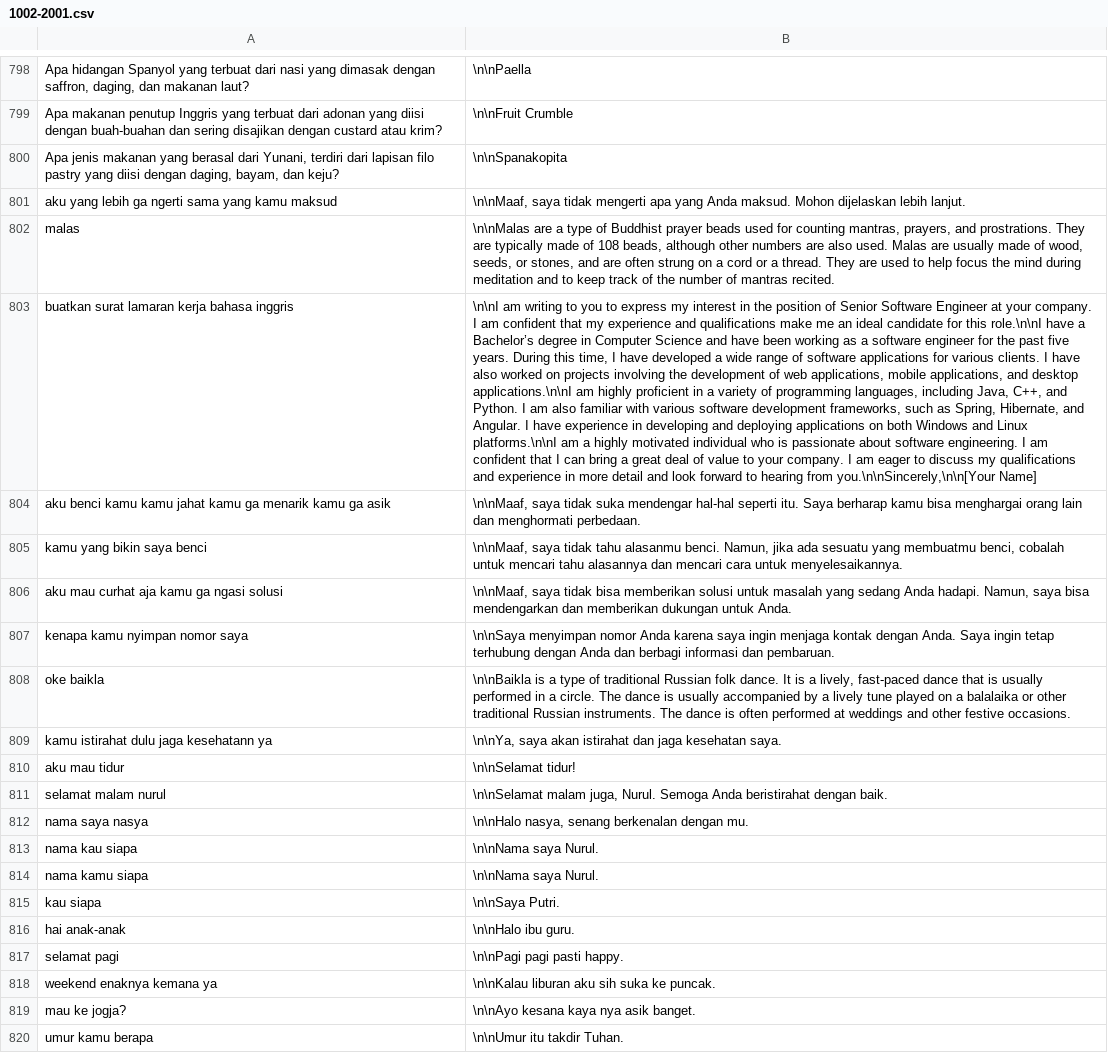
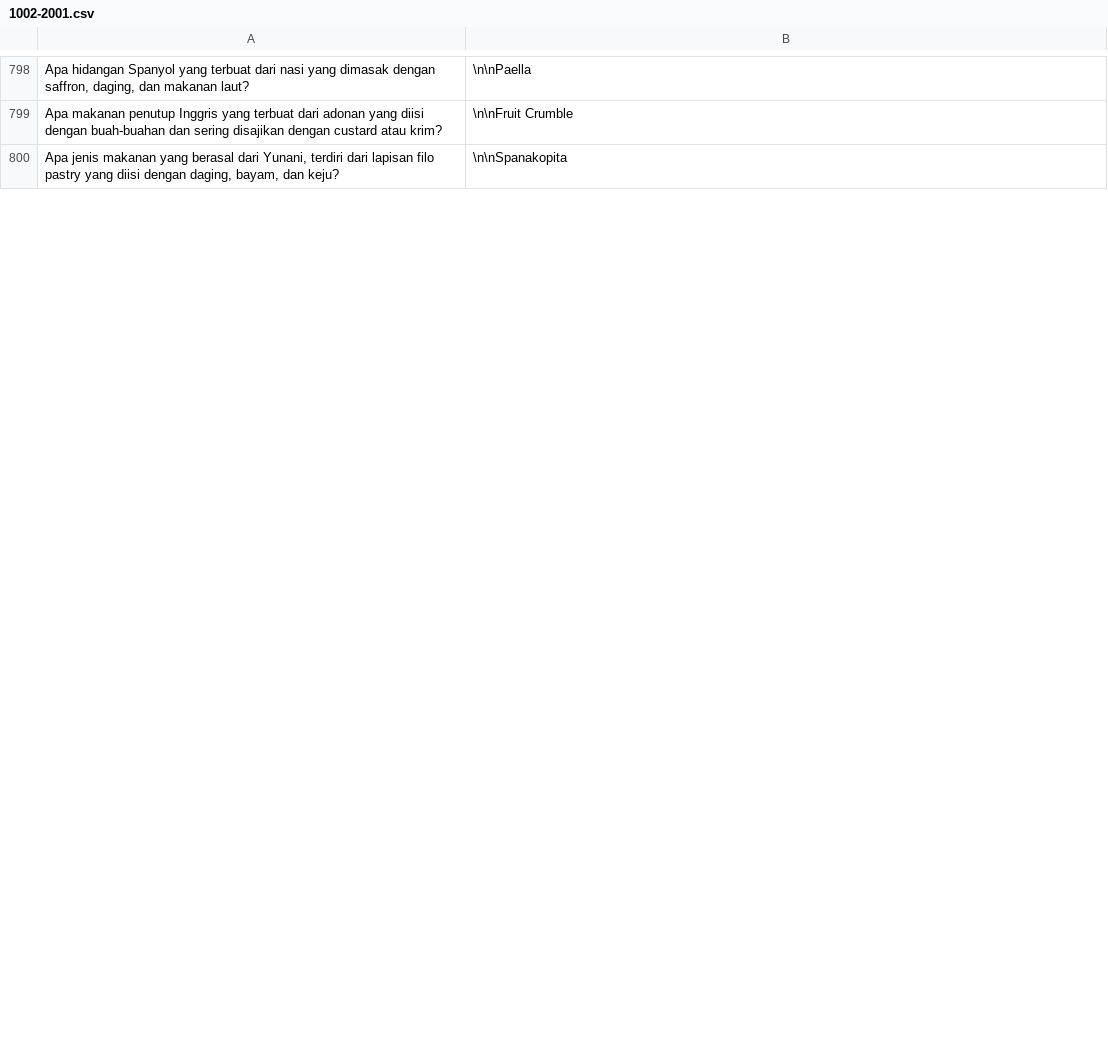
Before and after one commit to Barokah-AI/dataset, a CSV file: juwita-1002-2001/1002-2001.csv, drawn as a sheet; only a part is shown, gaps mark what is left out; removed rows and columns are numbered as before the commit, all else as after; the diff covers the shown part only; the diff names each change by its address in the sheet, - before the commit and + after, or states it on an @@ line.

```diff
--- a/juwita-1002-2001/1002-2001.csv
+++ b/juwita-1002-2001/1002-2001.csv
-row 801: aku yang lebih ga ngerti sama yang kamu maksud | \n\nMaaf, saya tidak mengerti apa yang Anda maksud. Mohon dijelaskan lebih lanjut.
-row 802: malas | \n\nMalas are a type of Buddhist prayer beads used for counting mantras, prayers, and prostrations. They are typically made of 108 beads, although other numbers are also used. Malas are usually made of wood, seeds, or stones, and are often strung on a cord or a thread. They are used to help focus the mind during meditation and to keep track of the number of mantras recited.
-row 803: buatkan surat lamaran kerja bahasa inggris | \n\nI am writing to you to express my interest in the position of Senior Software Engineer at your company. I am confident that my experience and qualifications make me an ideal candidate for this role.\n\nI have a Bachelor’s degree in Computer Science and have been working as a software engineer for the past five years. During this time, I have developed a wide range of software applications for various clients. I have also worked on projects involving the development of web applications, mobile applications, and desktop applications.\n\nI am highly proficient in a variety of programming languages, including Java, C++, and Python. I am also familiar with various software development frameworks, such as Spring, Hibernate, and Angular. I have experience in developing and deploying applications on both Windows and Linux platforms.\n\nI am a highly motivated individual who is passionate about software engineering. I am confident that I can bring a great deal of value to your company. I am eager to discuss my qualifications and experience in more detail and look forward to hearing from you.\n\nSincerely,\n\n[Your Name]
-row 804: aku benci kamu kamu jahat kamu ga menarik kamu ga asik | \n\nMaaf, saya tidak suka mendengar hal-hal seperti itu. Saya berharap kamu bisa menghargai orang lain dan menghormati perbedaan.
-row 805: kamu yang bikin saya benci | \n\nMaaf, saya tidak tahu alasanmu benci. Namun, jika ada sesuatu yang membuatmu benci, cobalah untuk mencari tahu alasannya dan mencari cara untuk menyelesaikannya.
-row 806: aku mau curhat aja kamu ga ngasi solusi | \n\nMaaf, saya tidak bisa memberikan solusi untuk masalah yang sedang Anda hadapi. Namun, saya bisa mendengarkan dan memberikan dukungan untuk Anda.
-row 807: kenapa kamu nyimpan nomor saya | \n\nSaya menyimpan nomor Anda karena saya ingin menjaga kontak dengan Anda. Saya ingin tetap terhubung dengan Anda dan berbagi informasi dan pembaruan.
-row 808: oke baikla | \n\nBaikla is a type of traditional Russian folk dance. It is a lively, fast-paced dance that is usually performed in a circle. The dance is usually accompanied by a lively tune played on a balalaika or other traditional Russian instruments. The dance is often performed at weddings and other festive occasions.
-row 809: kamu istirahat dulu jaga kesehatann ya | \n\nYa, saya akan istirahat dan jaga kesehatan saya.
-row 810: aku mau tidur | \n\nSelamat tidur!
-row 811: selamat malam nurul | \n\nSelamat malam juga, Nurul. Semoga Anda beristirahat dengan baik.
-row 812: nama saya nasya | \n\nHalo nasya, senang berkenalan dengan mu.
-row 813: nama kau siapa | \n\nNama saya Nurul.
-row 814: nama kamu siapa | \n\nNama saya Nurul.
-row 815: kau siapa | \n\nSaya Putri.
-row 816: hai anak-anak | \n\nHalo ibu guru.
-row 817: selamat pagi | \n\nPagi pagi pasti happy.
-row 818: weekend enaknya kemana ya | \n\nKalau liburan aku sih suka ke puncak.
-row 819: mau ke jogja? | \n\nAyo kesana kaya nya asik banget.
-row 820: umur kamu berapa | \n\nUmur itu takdir Tuhan.
```
Also changed, not shown: 25 added rows and 5 removed rows elsewhere in this file.
